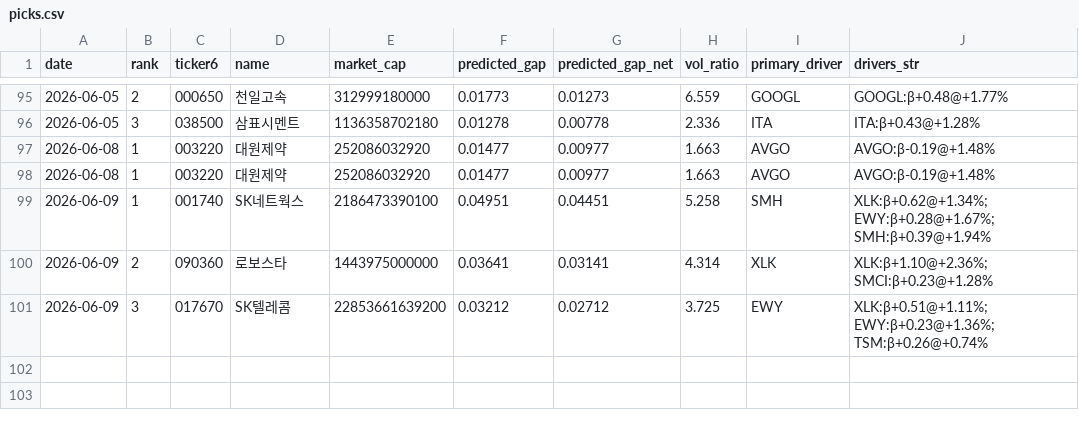
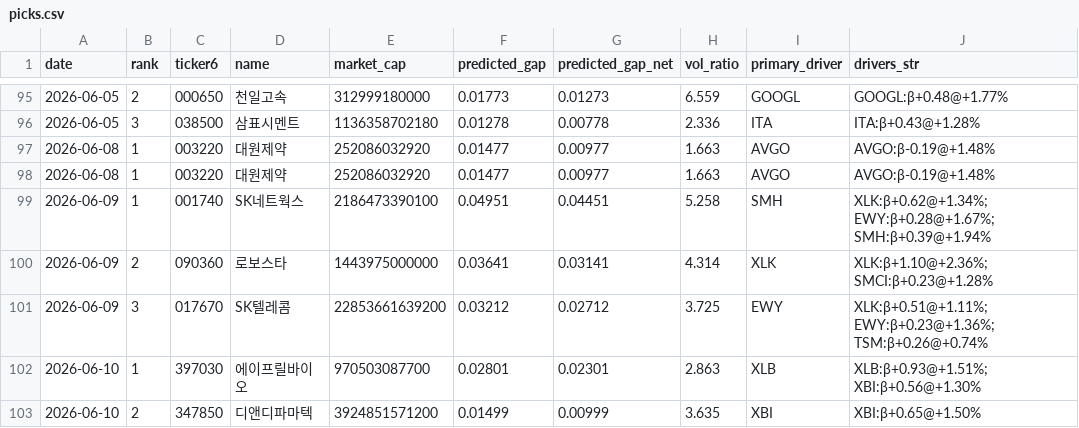
Before and after one commit to melingo-o/danta-screener, a CSV file: data/journal/picks.csv, drawn as a sheet; only a part is shown, gaps mark what is left out.

```diff
--- a/data/journal/picks.csv
+++ b/data/journal/picks.csv
@@ -101 +101,3 @@
 2026-06-09,3,017670,SK텔레콤,22853661639200,0.03212,0.02712,3.725,EWY,XLK:β+0.51@+1.11%; EWY:β+0.23@+1.36%; TSM:β+0.26@+0.74%
+2026-06-10,1,397030,에이프릴바이오,970503087700,0.02801,0.02301,2.863,XLB,XLB:β+0.93@+1.51%; XBI:β+0.56@+1.30%
+2026-06-10,2,347850,디앤디파마텍,3924851571200,0.01499,0.00999,3.635,XBI,XBI:β+0.65@+1.50%
```
Also changed, not shown: data/daily_indicators.csv, data/picking_universe.csv, 1 other file.
